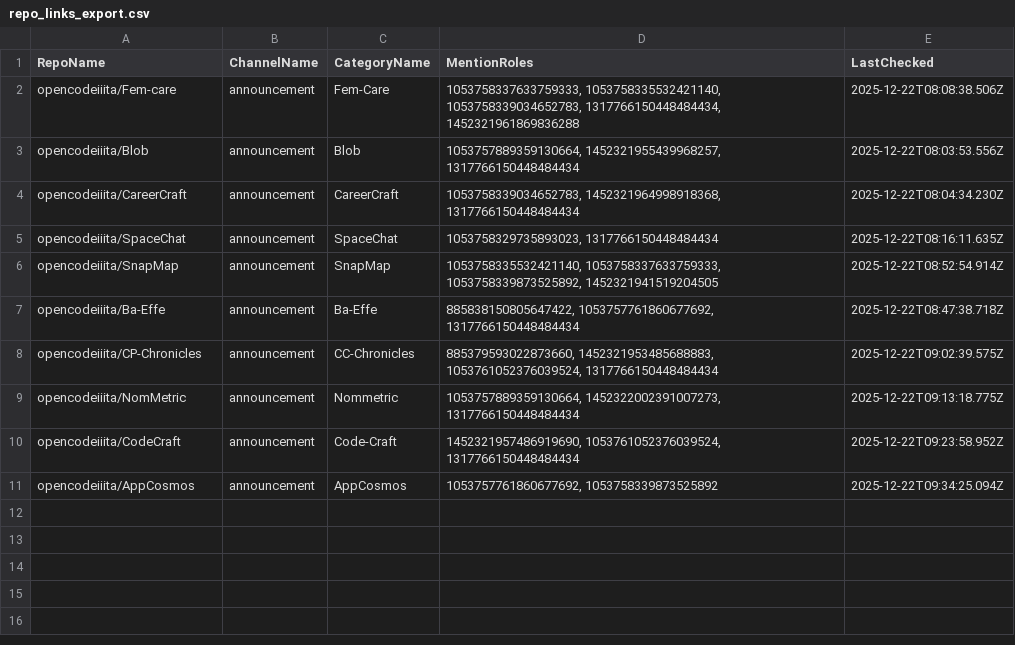
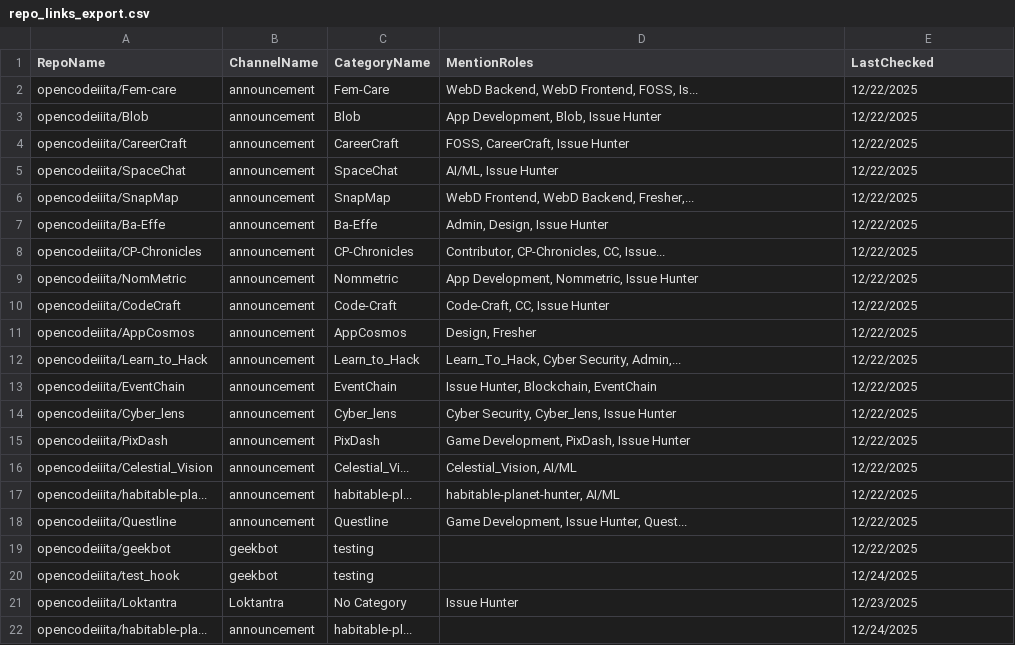
Before and after one commit to opencodeiiita/geekbot, a CSV file: repo_links_export.csv, drawn as a sheet; only a part is shown; the diff covers the shown part only.

```diff
--- a/repo_links_export.csv
+++ b/repo_links_export.csv
@@ -1,11 +1,22 @@
 RepoName,ChannelName,CategoryName,MentionRoles,LastChecked
-"opencodeiiita/Fem-care","announcement","Fem-Care","1053758337633759333, 1053758335532421140, 1053758339034652783, 1317766150448484434, 1452321961869836288","2025-12-22T08:08:38.506Z"
-"opencodeiiita/Blob","announcement","Blob","1053757889359130664, 1452321955439968257, 1317766150448484434","2025-12-22T08:03:53.556Z"
-"opencodeiiita/CareerCraft","announcement","CareerCraft","1053758339034652783, 1452321964998918368, 1317766150448484434","2025-12-22T08:04:34.230Z"
-"opencodeiiita/SpaceChat","announcement","SpaceChat","1053758329735893023, 1317766150448484434","2025-12-22T08:16:11.635Z"
-"opencodeiiita/SnapMap","announcement","SnapMap","1053758335532421140, 1053758337633759333, 1053758339873525892, 1452321941519204505","2025-12-22T08:52:54.914Z"
-"opencodeiiita/Ba-Effe","announcement","Ba-Effe","885838150805647422, 1053757761860677692, 1317766150448484434","2025-12-22T08:47:38.718Z"
-"opencodeiiita/CP-Chronicles","announcement","CC-Chronicles","885379593022873660, 1452321953485688883, 1053761052376039524, 1317766150448484434","2025-12-22T09:02:39.575Z"
-"opencodeiiita/NomMetric","announcement","Nommetric","1053757889359130664, 1452322002391007273, 1317766150448484434","2025-12-22T09:13:18.775Z"
-"opencodeiiita/CodeCraft","announcement","Code-Craft","1452321957486919690, 1053761052376039524, 1317766150448484434","2025-12-22T09:23:58.952Z"
-"opencodeiiita/AppCosmos","announcement","AppCosmos","1053757761860677692, 1053758339873525892","2025-12-22T09:34:25.094Z"
+"opencodeiiita/Fem-care","announcement","Fem-Care","WebD Backend, WebD Frontend, FOSS, Is...","12/22/2025"
+"opencodeiiita/Blob","announcement","Blob","App Development, Blob, Issue Hunter","12/22/2025"
+"opencodeiiita/CareerCraft","announcement","CareerCraft","FOSS, CareerCraft, Issue Hunter","12/22/2025"
+"opencodeiiita/SpaceChat","announcement","SpaceChat","AI/ML, Issue Hunter","12/22/2025"
+"opencodeiiita/SnapMap","announcement","SnapMap","WebD Frontend, WebD Backend, Fresher,...","12/22/2025"
+"opencodeiiita/Ba-Effe","announcement","Ba-Effe","Admin, Design, Issue Hunter","12/22/2025"
+"opencodeiiita/CP-Chronicles","announcement","CP-Chronicles","Contributor, CP-Chronicles, CC, Issue...","12/22/2025"
+"opencodeiiita/NomMetric","announcement","Nommetric","App Development, Nommetric, Issue Hunter","12/22/2025"
+"opencodeiiita/CodeCraft","announcement","Code-Craft","Code-Craft, CC, Issue Hunter","12/22/2025"
+"opencodeiiita/AppCosmos","announcement","AppCosmos","Design, Fresher","12/22/2025"
+"opencodeiiita/Learn_to_Hack","announcement","Learn_to_Hack","Learn_To_Hack, Cyber Security, Admin,...","12/22/2025"
+"opencodeiiita/EventChain","announcement","EventChain","Issue Hunter, Blockchain, EventChain","12/22/2025"
+"opencodeiiita/Cyber_lens","announcement","Cyber_lens","Cyber Security, Cyber_lens, Issue Hunter","12/22/2025"
+"opencodeiiita/PixDash","announcement","PixDash","Game Development, PixDash, Issue Hunter","12/22/2025"
+"opencodeiiita/Celestial_Vision","announcement","Celestial_Vi...","Celestial_Vision, AI/ML","12/22/2025"
+"opencodeiiita/habitable-pla...","announcement","habitable-pl...","habitable-planet-hunter, AI/ML","12/22/2025"
+"opencodeiiita/Questline","announcement","Questline","Game Development, Issue Hunter, Quest...","12/22/2025"
+"opencodeiiita/geekbot","geekbot","testing","","12/22/2025"
+"opencodeiiita/test_hook","geekbot","testing","","12/24/2025"
+"opencodeiiita/Loktantra","Loktantra","No Category","Issue Hunter","12/23/2025"
+"opencodeiiita/habitable-pla...","announcement","habitable-pl...","","12/24/2025"
```
Also changed, not shown: 4 added rows elsewhere in this file, 7 other files.
